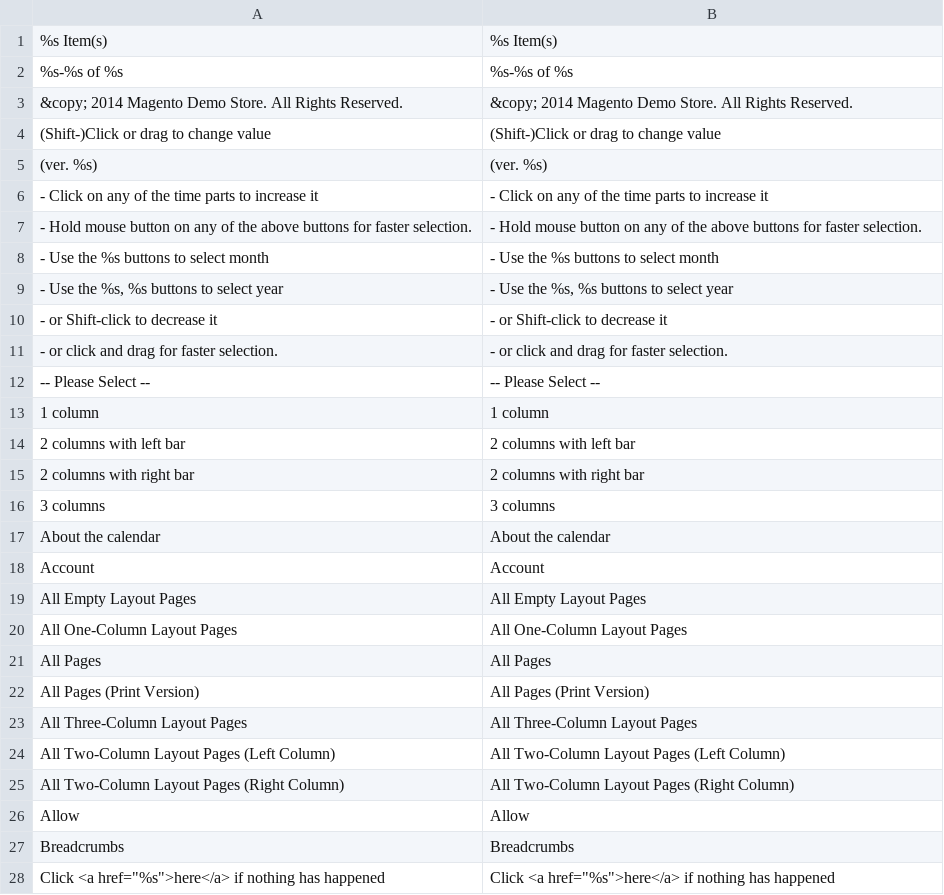
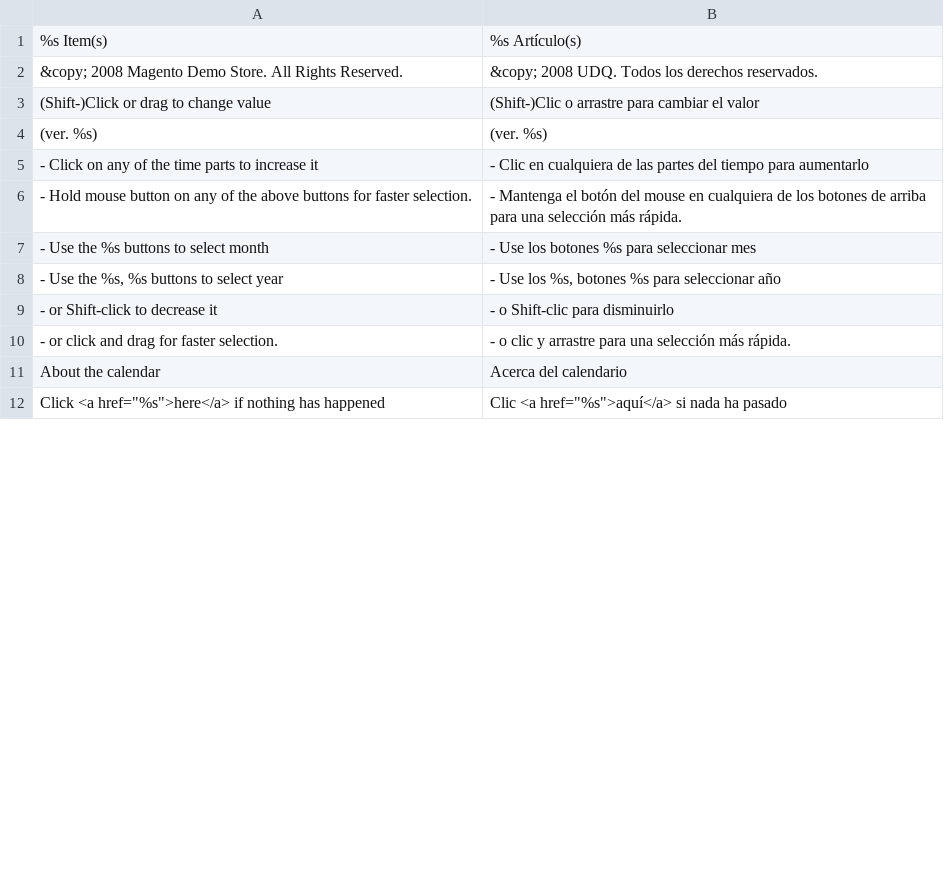
Before and after one commit to ricardomeza/magento-es_MX, a CSV file: Mage_Page.csv, drawn as a sheet; only a part is shown; the diff covers the shown part only.

```diff
--- a/Mage_Page.csv
+++ b/Mage_Page.csv
@@ -1,28 +1,12 @@
-"%s Item(s)","%s Item(s)"
-"%s-%s of %s","%s-%s of %s"
-"&copy; 2014 Magento Demo Store. All Rights Reserved.","&copy; 2014 Magento Demo Store. All Rights Reserved."
-"(Shift-)Click or drag to change value","(Shift-)Click or drag to change value"
+"%s Item(s)","%s Artículo(s)"
+"&copy; 2008 Magento Demo Store. All Rights Reserved.","&copy; 2008 UDQ. Todos los derechos reservados."
+"(Shift-)Click or drag to change value","(Shift-)Clic o arrastre para cambiar el valor"
 "(ver. %s)","(ver. %s)"
-"- Click on any of the time parts to increase it","- Click on any of the time parts to increase it"
-"- Hold mouse button on any of the above buttons for faster selection.","- Hold mouse button on any of the above buttons for faster selection."
-"- Use the %s buttons to select month","- Use the %s buttons to select month"
-"- Use the %s, %s buttons to select year","- Use the %s, %s buttons to select year"
-"- or Shift-click to decrease it","- or Shift-click to decrease it"
-"- or click and drag for faster selection.","- or click and drag for faster selection."
-"-- Please Select --","-- Please Select --"
-"1 column","1 column"
-"2 columns with left bar","2 columns with left bar"
-"2 columns with right bar","2 columns with right bar"
-"3 columns","3 columns"
-"About the calendar","About the calendar"
-"Account","Account"
-"All Empty Layout Pages","All Empty Layout Pages"
-"All One-Column Layout Pages","All One-Column Layout Pages"
-"All Pages","All Pages"
-"All Pages (Print Version)","All Pages (Print Version)"
-"All Three-Column Layout Pages","All Three-Column Layout Pages"
-"All Two-Column Layout Pages (Left Column)","All Two-Column Layout Pages (Left Column)"
-"All Two-Column Layout Pages (Right Column)","All Two-Column Layout Pages (Right Column)"
-"Allow","Allow"
-"Breadcrumbs","Breadcrumbs"
-"Click <a href=""%s"">here</a> if nothing has happened","Click <a href=""%s"">here</a> if nothing has happened"
+"- Click on any of the time parts to increase it","- Clic en cualquiera de las partes del tiempo para aumentarlo"
+"- Hold mouse button on any of the above buttons for faster selection.","- Mantenga el botón del mouse en cualquiera de los botones de arriba para una selección más rápida."
+"- Use the %s buttons to select month","- Use los botones %s para seleccionar mes"
+"- Use the %s, %s buttons to select year","- Use los %s, botones %s para seleccionar año"
+"- or Shift-click to decrease it","- o Shift-clic para disminuirlo"
+"- or click and drag for faster selection.","- o clic y arrastre para una selección más rápida."
+"About the calendar","Acerca del calendario"
+"Click <a href=""%s"">here</a> if nothing has happened","Clic <a href=""%s"">aquí</a> si nada ha pasado"
```
Also changed, not shown: 29 added rows, 36 removed rows, 1 moved row and 11 edited cells elsewhere in this file, Mage_Adminhtml.csv, Mage_Checkout.csv, 3 other files.
